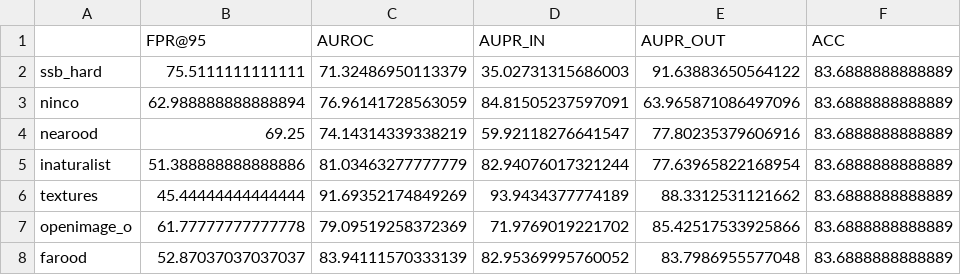
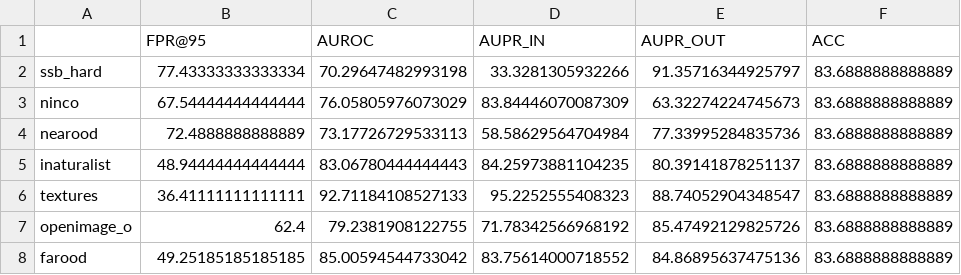
Before and after one commit to ozanzgur/prototype-similarity, a CSV file: metrics/imagenet200_s-2_augment-True_oodsize-100000_avg-False_dr-0.8_mlpsize-250_trn_prot-True_act-size-12.csv, drawn as a sheet.

```diff
--- a/metrics/imagenet200_s-2_augment-True_oodsize-100000_avg-False_dr-0.8_mlpsize-250_trn_prot-True_act-size-12.csv
+++ b/metrics/imagenet200_s-2_augment-True_oodsize-100000_avg-False_dr-0.8_mlpsize-250_trn_prot-True_act-size-12.csv
@@ -1,8 +1,8 @@
 ,FPR@95,AUROC,AUPR_IN,AUPR_OUT,ACC
-ssb_hard,75.5111111111111,71.32486950113379,35.02731315686003,91.63883650564122,83.6888888888889
-ninco,62.988888888888894,76.96141728563059,84.81505237597091,63.965871086497096,83.6888888888889
-nearood,69.25,74.14314339338219,59.92118276641547,77.80235379606916,83.6888888888889
-inaturalist,51.388888888888886,81.03463277777779,82.94076017321244,77.63965822168954,83.6888888888889
-textures,45.44444444444444,91.69352174849269,93.9434377774189,88.3312531121662,83.6888888888889
-openimage_o,61.77777777777778,79.09519258372369,71.9769019221702,85.42517533925866,83.6888888888889
-farood,52.87037037037037,83.94111570333139,82.95369995760052,83.7986955577048,83.6888888888889
+ssb_hard,77.43333333333334,70.29647482993198,33.3281305932266,91.35716344925797,83.6888888888889
+ninco,67.54444444444444,76.05805976073029,83.84446070087309,63.32274224745673,83.6888888888889
+nearood,72.4888888888889,73.17726729533113,58.58629564704984,77.33995284835736,83.6888888888889
+inaturalist,48.94444444444444,83.06780444444443,84.25973881104235,80.39141878251137,83.6888888888889
+textures,36.41111111111111,92.71184108527133,95.2252555408323,88.74052904348547,83.6888888888889
+openimage_o,62.4,79.2381908122755,71.78342566968192,85.47492129825726,83.6888888888889
+farood,49.25185185185185,85.00594544733042,83.75614000718552,84.86895637475136,83.6888888888889
```
Also changed, not shown: metrics/cifar100_s-2_augment-True_oodsize-all_avg-False_dr-0.8_mlpsize-250_trn_prot-True.csv, metrics/cifar10_s-0_augment-True_oodsize-all_avg-False_dr-0.8_mlpsize-250_trn_prot-True_conv1x1.csv, 17 other files.
